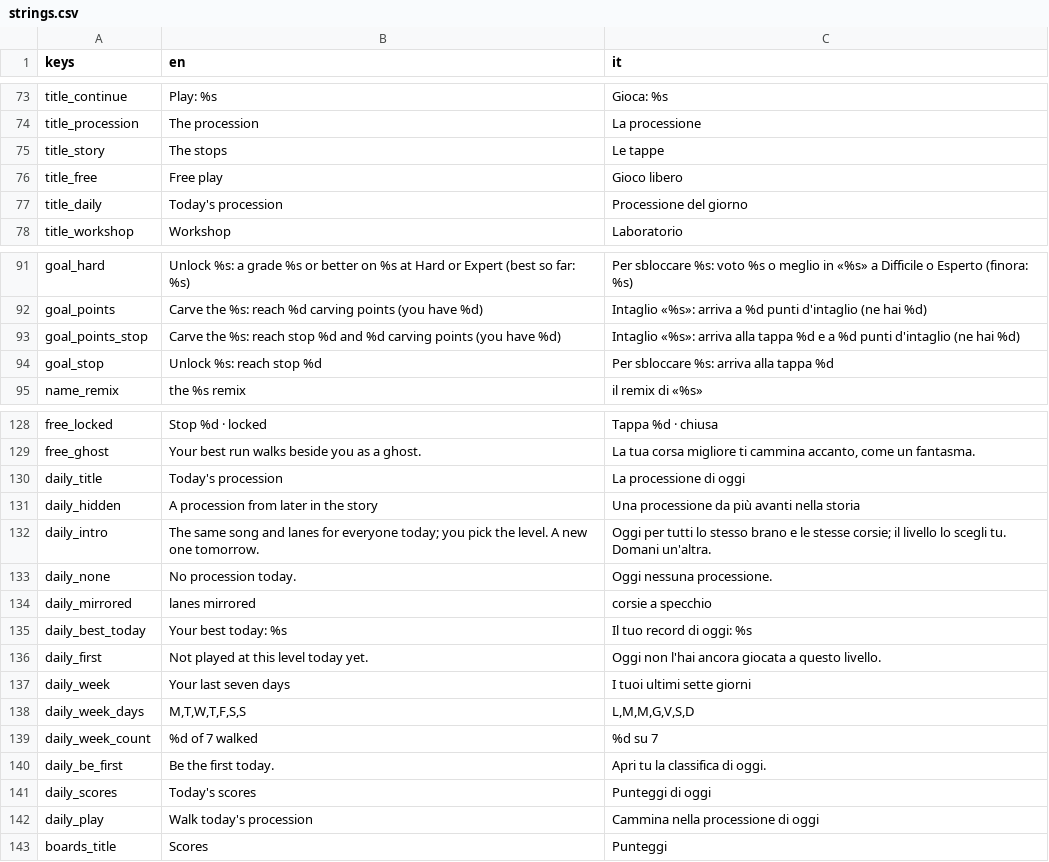
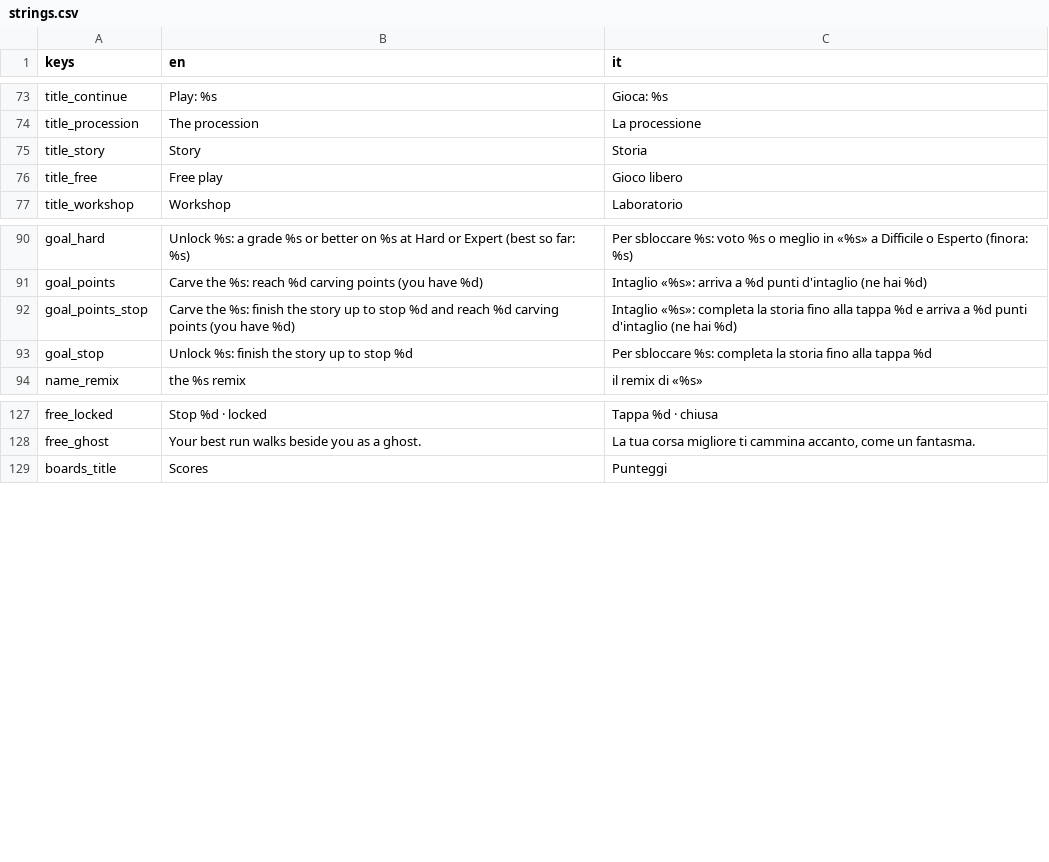
Before and after one commit to icsdaniel/Mamuthones, a CSV file: game/i18n/strings.csv, drawn as a sheet; only a part is shown, gaps mark what is left out.

```diff
--- a/game/i18n/strings.csv
+++ b/game/i18n/strings.csv
@@ -74,5 +74,4 @@ title_continue,Play: %s,Gioca: %s
 title_procession,The procession,La processione
-title_story,The stops,Le tappe
+title_story,Story,Storia
 title_free,Free play,Gioco libero
-title_daily,Today's procession,Processione del giorno
 title_workshop,Workshop,Laboratorio
@@ -92,4 +91,4 @@ goal_hard,Unlock %s: a grade %s or better on %s at Hard or Expert (best so far:
 goal_points,Carve the %s: reach %d carving points (you have %d),Intaglio «%s»: arriva a %d punti d'intaglio (ne hai %d)
-goal_points_stop,Carve the %s: reach stop %d and %d carving points (you have %d),Intaglio «%s»: arriva alla tappa %d e a %d punti d'intaglio (ne hai %d)
-goal_stop,Unlock %s: reach stop %d,Per sbloccare %s: arriva alla tappa %d
+goal_points_stop,Carve the %s: finish the story up to stop %d and reach %d carving points (you have %d),Intaglio «%s»: completa la storia fino alla tappa %d e arriva a %d punti d'intaglio (ne hai %d)
+goal_stop,Unlock %s: finish the story up to stop %d,Per sbloccare %s: completa la storia fino alla tappa %d
 name_remix,the %s remix,il remix di «%s»
@@ -129,15 +128,2 @@ free_locked,Stop %d · locked,Tappa %d · chiusa
 free_ghost,Your best run walks beside you as a ghost.,"La tua corsa migliore ti cammina accanto, come un fantasma."
-daily_title,Today's procession,La processione di oggi
-daily_hidden,A procession from later in the story,Una processione da più avanti nella storia
-daily_intro,The same song and lanes for everyone today; you pick the level. A new one tomorrow.,Oggi per tutti lo stesso brano e le stesse corsie; il livello lo scegli tu. Domani un'altra.
-daily_none,No procession today.,Oggi nessuna processione.
-daily_mirrored,lanes mirrored,corsie a specchio
-daily_best_today,Your best today: %s,Il tuo record di oggi: %s
-daily_first,Not played at this level today yet.,Oggi non l'hai ancora giocata a questo livello.
-daily_week,Your last seven days,I tuoi ultimi sette giorni
-daily_week_days,"M,T,W,T,F,S,S","L,M,M,G,V,S,D"
-daily_week_count,%d of 7 walked,%d su 7
-daily_be_first,Be the first today.,Apri tu la classifica di oggi.
-daily_scores,Today's scores,Punteggi di oggi
-daily_play,Walk today's procession,Cammina nella processione di oggi
 boards_title,Scores,Punteggi
```
Also changed, not shown: 25 other files.
